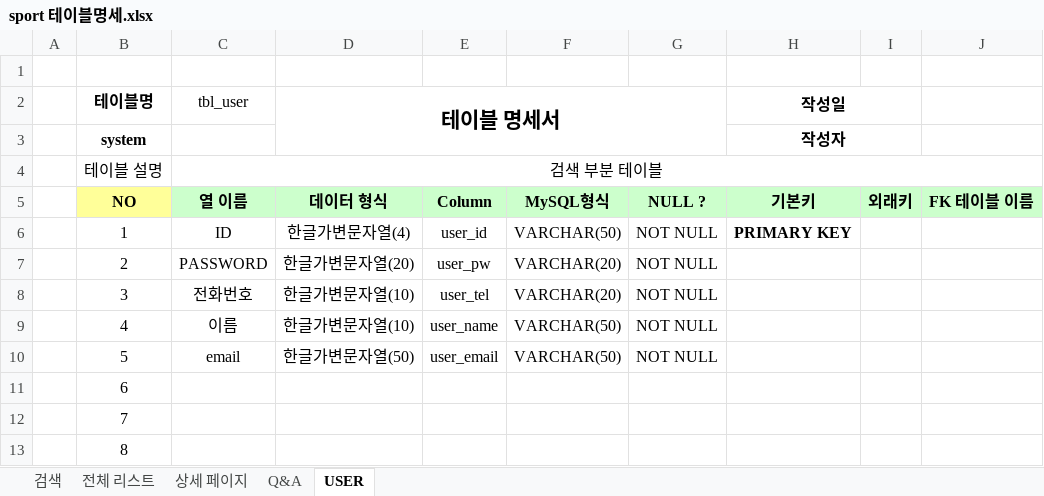
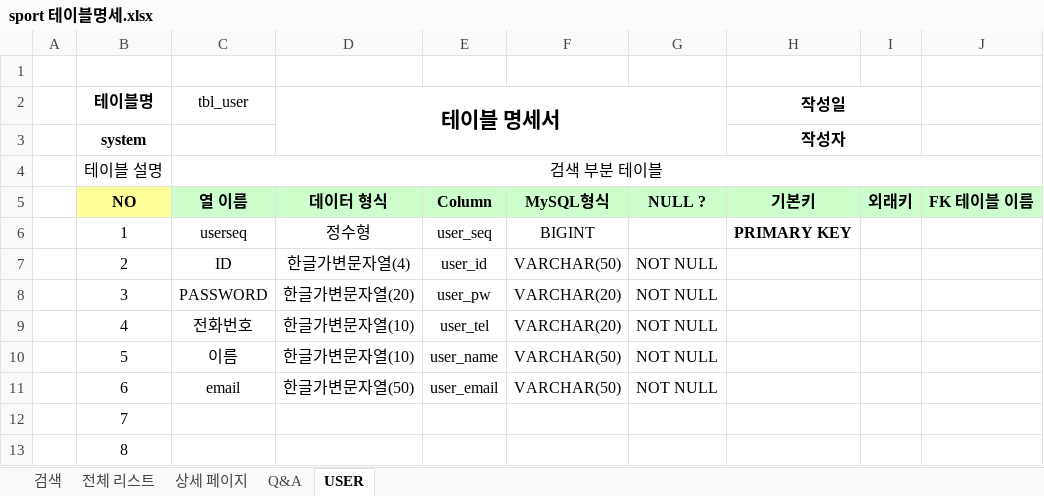
Before and after one commit to Eungyeol41/Sports_Project, an Excel workbook: DBMS/sport 테이블명세.xlsx, sheet USER, drawn as a sheet; only a part is shown; values as stored, in another font and other column widths than the file's, no borders; the diff names each change by its address in the sheet, - before the commit and + after, or states it on an @@ line.

```diff
--- a/DBMS/sport 테이블명세.xlsx (sheet USER)
+++ b/DBMS/sport 테이블명세.xlsx (sheet USER)
-C6 (tbl_user): ID
+C6 (tbl_user): userseq
-D6 (테이블 명세서): 한글가변문자열(4)
+D6 (테이블 명세서): 정수형
-E6: user_id
+E6: user_seq
-F6: VARCHAR(50)
+F6: BIGINT
-G6: NOT NULL
+G6: (empty)
-C7 (tbl_user): PASSWORD
+C7 (tbl_user): ID
-D7 (테이블 명세서): 한글가변문자열(20)
+D7 (테이블 명세서): 한글가변문자열(4)
-E7: user_pw
+E7: user_id
-F7: VARCHAR(20)
+F7: VARCHAR(50)
-C8 (tbl_user): 전화번호
+C8 (tbl_user): PASSWORD
-D8 (테이블 명세서): 한글가변문자열(10)
+D8 (테이블 명세서): 한글가변문자열(20)
-E8: user_tel
+E8: user_pw
-C9 (tbl_user): 이름
+C9 (tbl_user): 전화번호
-E9: user_name
+E9: user_tel
-F9: VARCHAR(50)
+F9: VARCHAR(20)
-C10 (tbl_user): email
+C10 (tbl_user): 이름
-D10 (테이블 명세서): 한글가변문자열(50)
+D10 (테이블 명세서): 한글가변문자열(10)
-E10: user_email
+E10: user_name
-C11 (tbl_user): (empty)
+C11 (tbl_user): email
-D11 (테이블 명세서): (empty)
+D11 (테이블 명세서): 한글가변문자열(50)
-E11: (empty)
+E11: user_email
-F11: (empty)
+F11: VARCHAR(50)
-G11: (empty)
+G11: NOT NULL
```
Also changed, not shown: sheet 전체 리스트, sheet 검색, sheet 상세 페이지, sheet Q&A, 3 other files.
